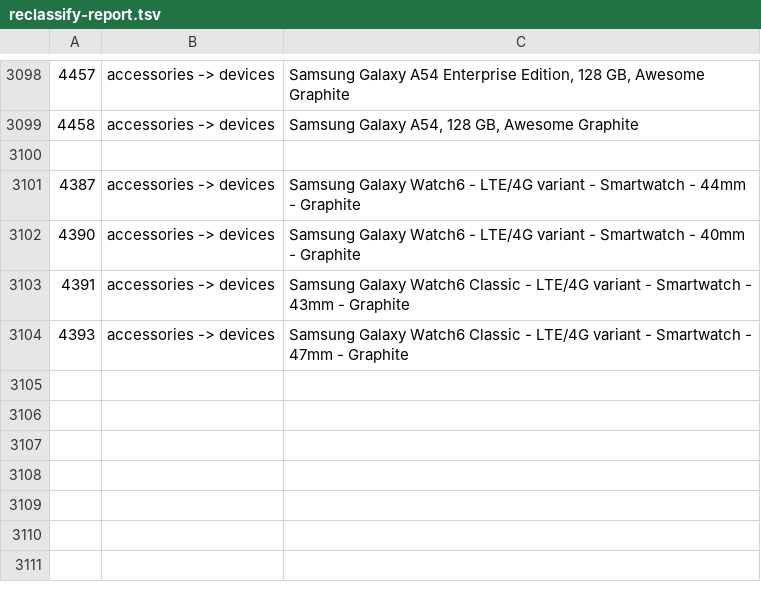
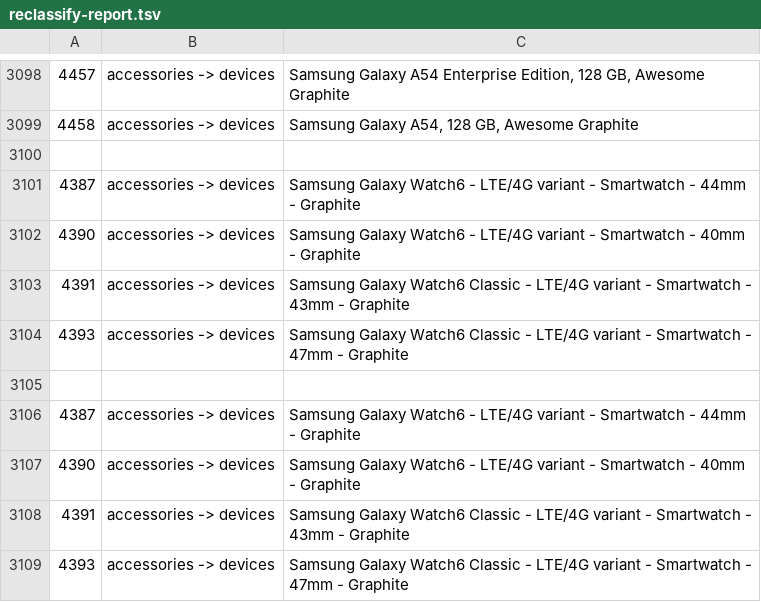
Before and after one commit to deshonlineit/ferry-telecom-wholesale-parts, a TSV file: scripts/reclassify-report.tsv, drawn as a sheet; only a part is shown, gaps mark what is left out.

```diff
--- a/scripts/reclassify-report.tsv
+++ b/scripts/reclassify-report.tsv
@@ -3104 +3104,6 @@
 4393	accessories -> devices	Samsung Galaxy Watch6 Classic - LTE/4G variant - Smartwatch - 47mm - Graphite
+
+4387	accessories -> devices	Samsung Galaxy Watch6 - LTE/4G variant - Smartwatch - 44mm - Graphite
+4390	accessories -> devices	Samsung Galaxy Watch6 - LTE/4G variant - Smartwatch - 40mm - Graphite
+4391	accessories -> devices	Samsung Galaxy Watch6 Classic - LTE/4G variant - Smartwatch - 43mm - Graphite
+4393	accessories -> devices	Samsung Galaxy Watch6 Classic - LTE/4G variant - Smartwatch - 47mm - Graphite
```
